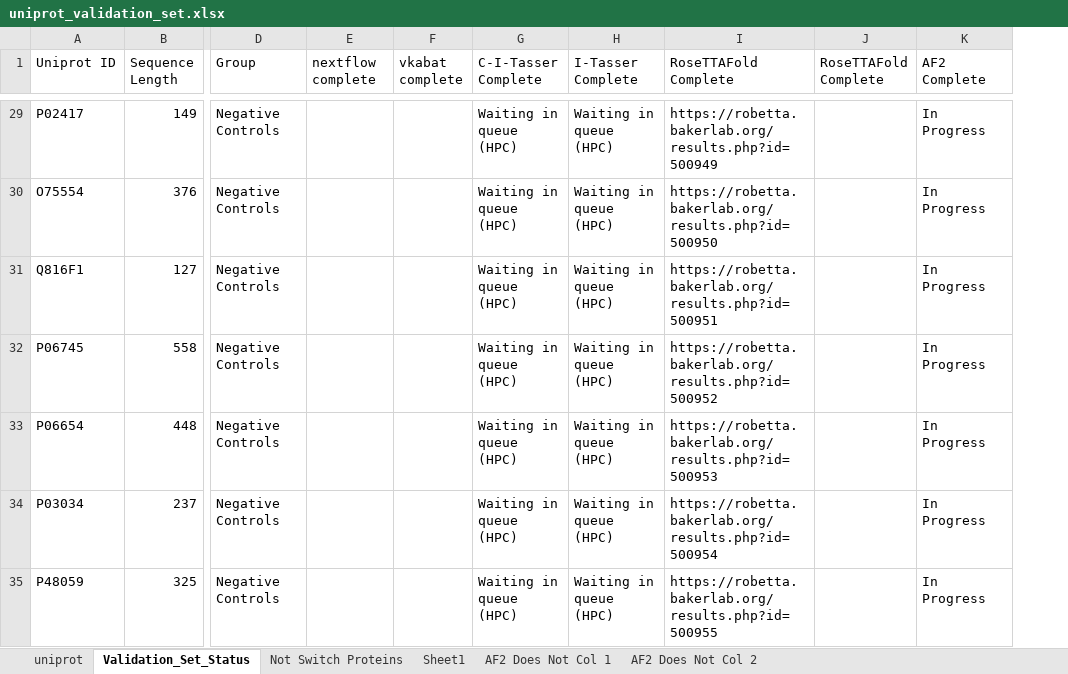
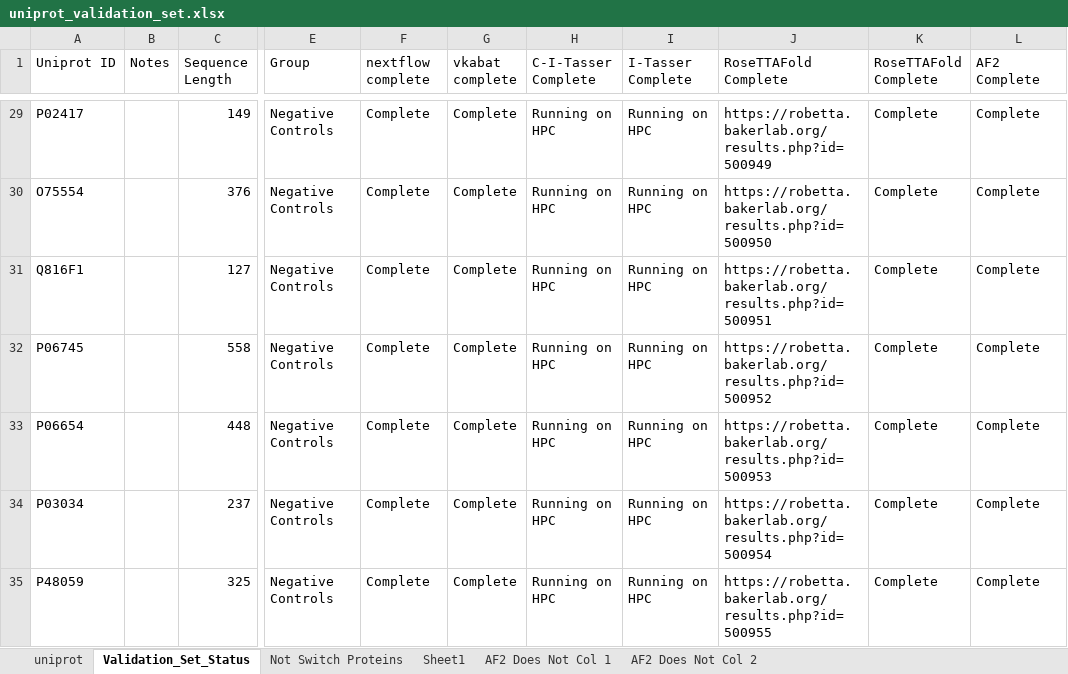
Before and after one commit to 1000000000000000000000000000000/Chemistry_Masters_Preliminary_Seminar_Data, an Excel workbook: uniprot_validation_set.xlsx, sheet Validation_Set_Status, drawn as a sheet; only a part is shown, gaps mark what is left out; values as stored, in another font and other column widths than the file's, no cell formats; addresses are those after the commit; the diff covers the shown part only; the diff names each change by its address in the sheet, - before the commit and + after, or states it on an @@ line.

Commit message:
updated validation set statuses

```diff
--- a/uniprot_validation_set.xlsx (sheet Validation_Set_Status)
+++ b/uniprot_validation_set.xlsx (sheet Validation_Set_Status)
+column B (Notes), empty
-F29:F35 (nextflow complete): (empty)
+F29:F35 (nextflow complete): Complete
-G29:G35 (vkabat complete): (empty)
+G29:G35 (vkabat complete): Complete
-H29:H35 (C-I-Tasser Complete): Waiting in queue (HPC)
+H29:H35 (C-I-Tasser Complete): Running on HPC
-I29:I35 (I-Tasser Complete): Waiting in queue (HPC)
+I29:I35 (I-Tasser Complete): Running on HPC
-K29:K35 (RoseTTAFold Complete): (empty)
+K29:K35 (RoseTTAFold Complete): Complete
-L29:L35 (AF2 Complete): In Progress
+L29:L35 (AF2 Complete): Complete
```
Also changed, not shown: 169 edited cells elsewhere in this sheet, sheet Not Switch Proteins, sheet uniprot, cell formats.
